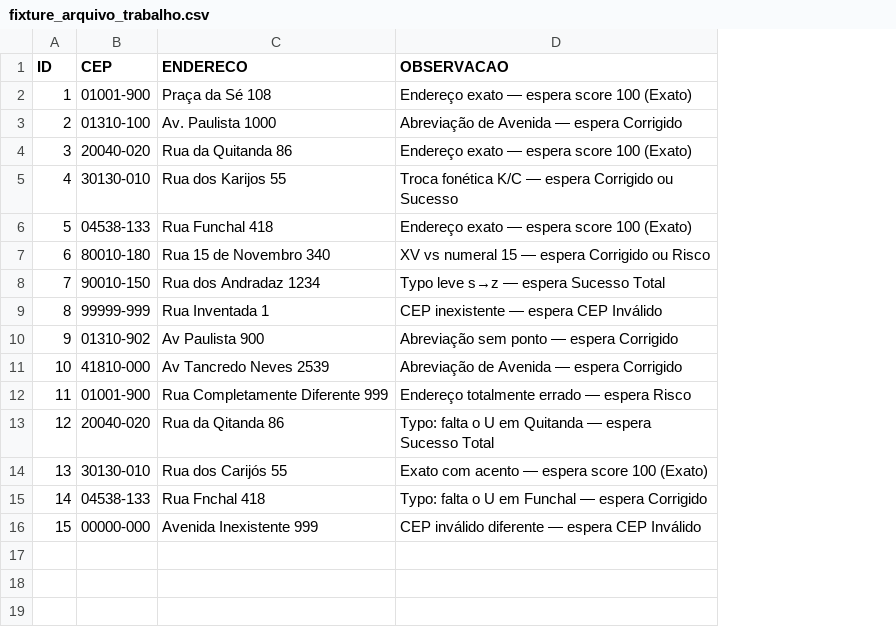
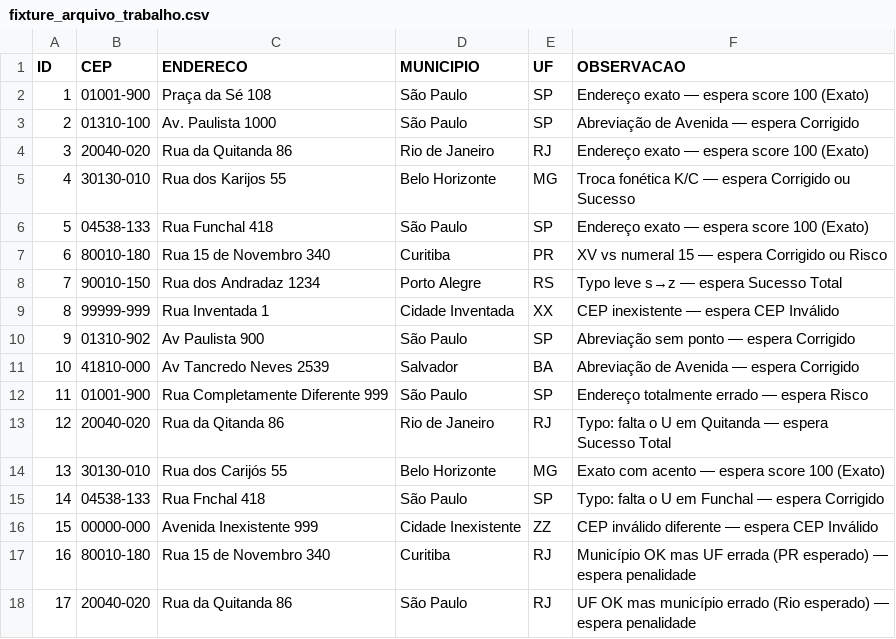
Before and after one commit to moschini80/higienizador-ceps, a CSV file: fixture_arquivo_trabalho.csv, drawn as a sheet; the diff names each change by its address in the sheet, - before the commit and + after, or states it on an @@ line.

Commit message:
feat: adiciona colunas MUNICIPIO e UF aos fixtures de teste

```diff
--- a/fixture_arquivo_trabalho.csv
+++ b/fixture_arquivo_trabalho.csv
+column D (MUNICIPIO), rows 2-16: São Paulo | São Paulo | Rio de Janeiro | Belo Horizonte | São Paulo | Curitiba | Porto Alegre | Cidade Inventada | São Paulo | Salvador | São Paulo | Rio de Janeiro | Belo Horizonte | São Paulo | Cidade Inexistente
+column E (UF), rows 2-16: SP | SP | RJ | MG | SP | PR | RS | XX | SP | BA | SP | RJ | MG | SP | ZZ
+row 17: 16 | 80010-180 | Rua 15 de Novembro 340 | Curitiba | RJ | Município OK mas UF errada (PR esperado) — espera penalidade
+row 18: 17 | 20040-020 | Rua da Quitanda 86 | São Paulo | RJ | UF OK mas município errado (Rio esperado) — espera penalidade
```
Also changed, not shown: fixture_base_referencia.csv.
